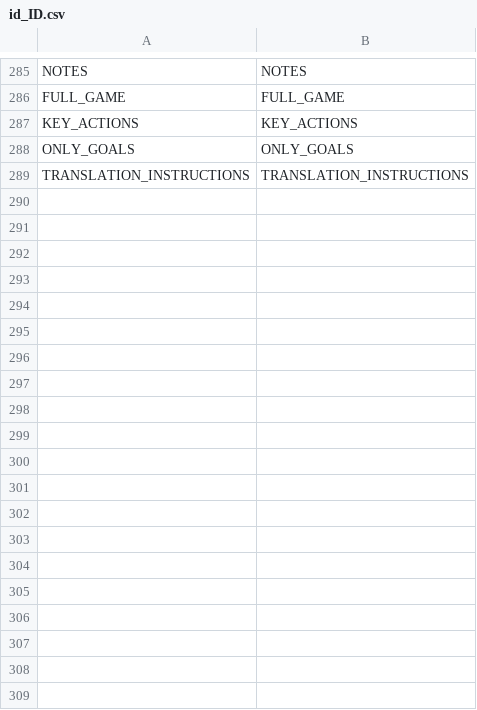
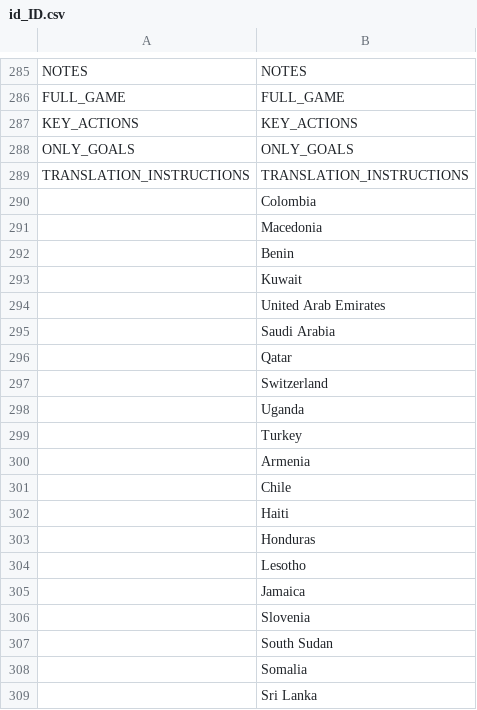
Before and after one commit to dulvui/99managers-futsal-edition, a CSV file: translations/id_ID.csv, drawn as a sheet; only a part is shown, gaps mark what is left out; the diff covers the shown part only.

Commit message:
Translated using Weblate (Indonesian)
Currently translated at 59.3% (288 of 485 strings)

Translation: 99 Managers Futsal Edition/Game
Translate-URL: https://hosted.weblate.org/projects/99-managers-futsal-edition/game/id/

```diff
--- a/translations/id_ID.csv
+++ b/translations/id_ID.csv
@@ -289 +289,21 @@
 "TRANSLATION_INSTRUCTIONS","TRANSLATION_INSTRUCTIONS"
+"","Colombia"
+"","Macedonia"
+"","Benin"
+"","Kuwait"
+"","United Arab Emirates"
+"","Saudi Arabia"
+"","Qatar"
+"","Switzerland"
+"","Uganda"
+"","Turkey"
+"","Armenia"
+"","Chile"
+"","Haiti"
+"","Honduras"
+"","Lesotho"
+"","Jamaica"
+"","Slovenia"
+"","South Sudan"
+"","Somalia"
+"","Sri Lanka"
```
Also changed, not shown: 177 added rows elsewhere in this file.
